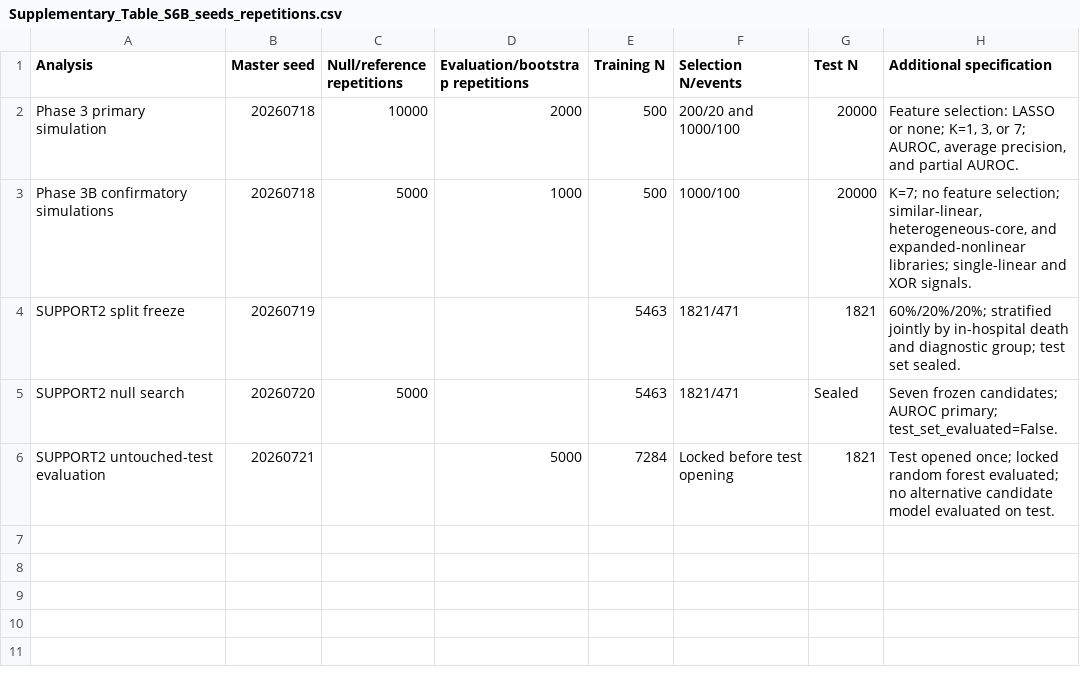
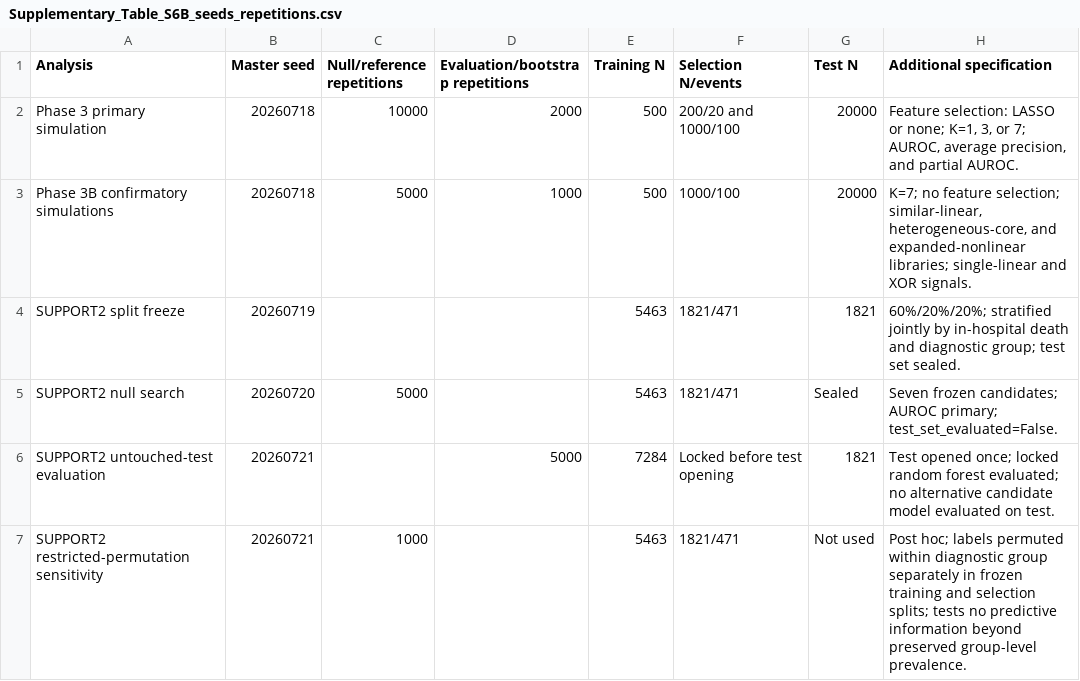
Before and after one commit to atsushi-tmdu/pipeline-aware-inference, a CSV file: supplementary/csv/Supplementary_Table_S6B_seeds_repetitions.csv, drawn as a sheet.

```diff
--- a/supplementary/csv/Supplementary_Table_S6B_seeds_repetitions.csv
+++ b/supplementary/csv/Supplementary_Table_S6B_seeds_repetitions.csv
@@ -6 +6,2 @@ SUPPORT2 null search,20260720,5000,,5463,1821/471,Sealed,Seven frozen candidates
 SUPPORT2 untouched-test evaluation,20260721,,5000,7284,Locked before test opening,1821,Test opened once; locked random forest evaluated; no alternative candidate model evaluated on test.
+SUPPORT2 restricted-permutation sensitivity,20260721,1000,,5463,1821/471,Not used,Post hoc; labels permuted within diagnostic group separately in frozen training and selection splits; tests no predictive information beyond preserved group-level prevalence.
```
Also changed, not shown: supplementary/csv/Supplementary_Table_S2.csv, supplementary/csv/Supplementary_Table_S6.csv, 40 other files.
